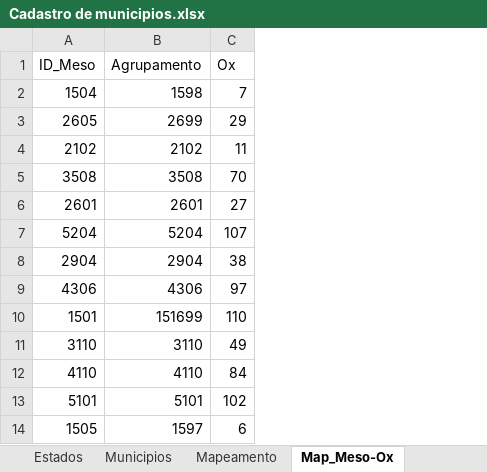
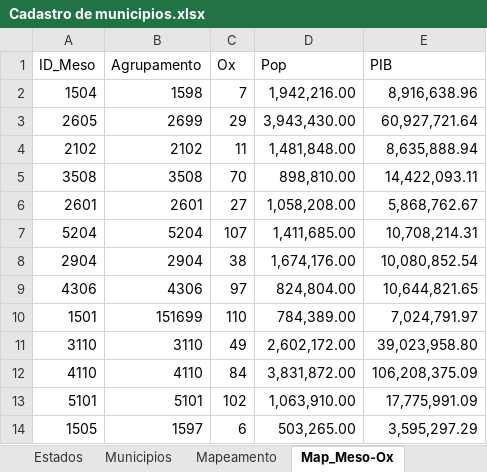
Before and after one commit to btebaldi/ForecastingFuelPrices, an Excel workbook: database/Config_data/Cadastro de municipios.xlsx, sheet Map_Meso-Ox, drawn as a sheet; only a part is shown; values as stored, in another font and other column widths than the file's, no borders; the diff names each change by its address in the sheet, - before the commit and + after, or states it on an @@ line.

```diff
--- a/database/Config_data/Cadastro de municipios.xlsx (sheet Map_Meso-Ox)
+++ b/database/Config_data/Cadastro de municipios.xlsx (sheet Map_Meso-Ox)
+column D (Pop), rows 2-14: 1,942,216.00 | 3,943,430.00 | 1,481,848.00 | 898,810.00 | 1,058,208.00 | 1,411,685.00 | 1,674,176.00 | 824,804.00 | 784,389.00 | 2,602,172.00 | 3,831,872.00 | 1,063,910.00 | 503,265.00
+column E (PIB), rows 2-14: 8,916,638.96 | 60,927,721.64 | 8,635,888.94 | 14,422,093.11 | 5,868,762.67 | 10,708,214.31 | 10,080,852.54 | 10,644,821.65 | 7,024,791.97 | 39,023,958.80 | 106,208,375.09 | 17,775,991.09 | 3,595,297.29
```
Also changed, not shown: sheet Mapeamento, sheet Municipios.
